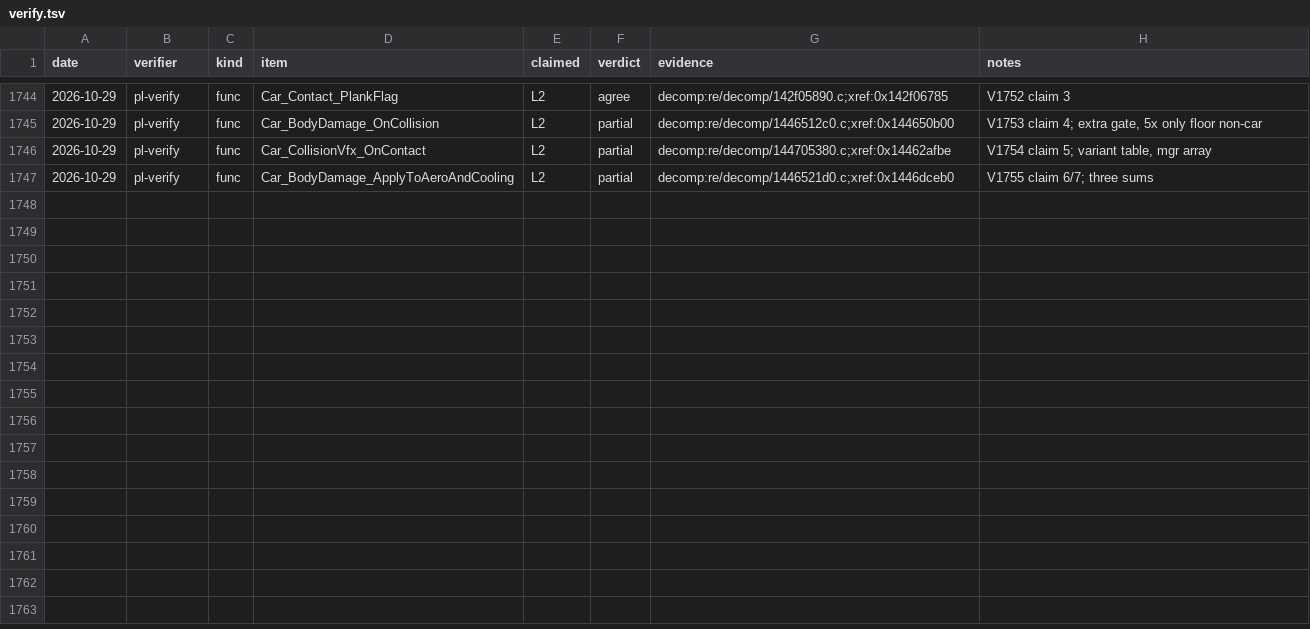
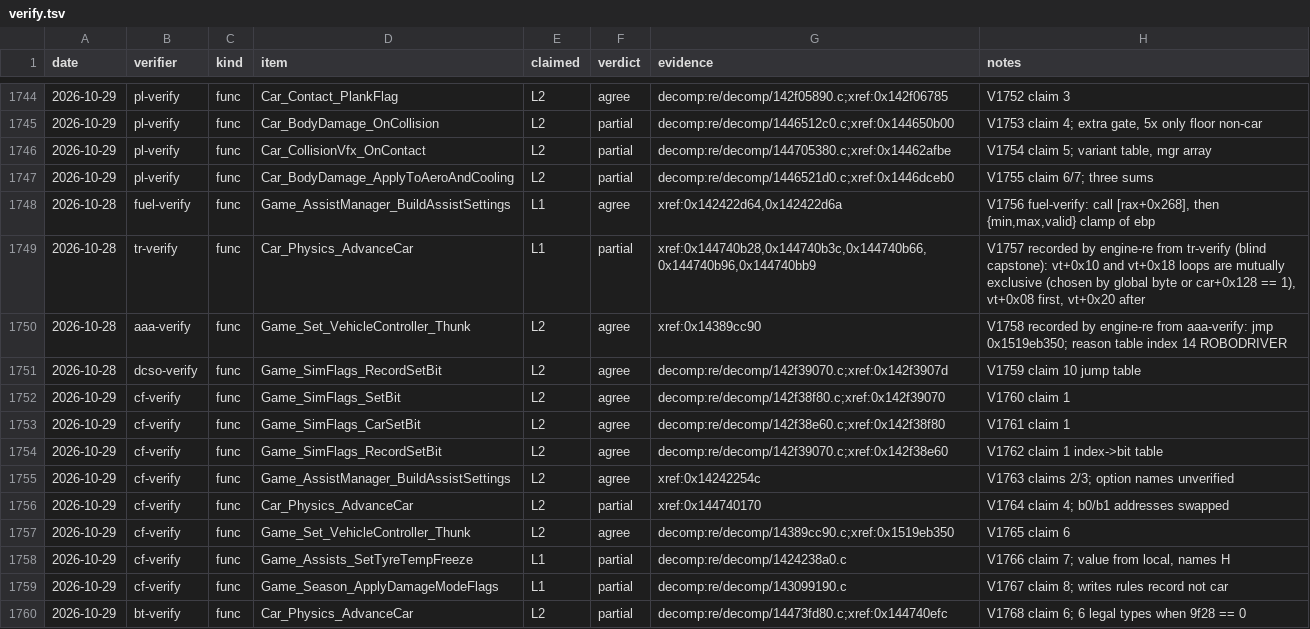
Before and after one commit to MSYEETT/SwoftyLauncher, a TSV file: re/db/verify.tsv, drawn as a sheet; only a part is shown, gaps mark what is left out.

Commit message:
docs(re): per-car sim flags - damage modes, casual surfaces, controller flags (static re, verifier rows) (#505)

```diff
--- a/re/db/verify.tsv
+++ b/re/db/verify.tsv
@@ -1747 +1747,14 @@ date	verifier	kind	item	claimed	verdict	evidence	notes
 2026-10-29	pl-verify	func	Car_BodyDamage_ApplyToAeroAndCooling	L2	partial	decomp:re/decomp/1446521d0.c;xref:0x1446dceb0	V1755 claim 6/7; three sums
+2026-10-28	fuel-verify	func	Game_AssistManager_BuildAssistSettings	L1	agree	xref:0x142422d64,0x142422d6a	V1756 fuel-verify: call [rax+0x268], then {min,max,valid} clamp of ebp
+2026-10-28	tr-verify	func	Car_Physics_AdvanceCar	L1	partial	xref:0x144740b28,0x144740b3c,0x144740b66,0x144740b96,0x144740bb9	V1757 recorded by engine-re from tr-verify (blind capstone): vt+0x10 and vt+0x18 loops are mutually exclusive (chosen by global byte or car+0x128 == 1), vt+0x08 first, vt+0x20 after
+2026-10-28	aaa-verify	func	Game_Set_VehicleController_Thunk	L2	agree	xref:0x14389cc90	V1758 recorded by engine-re from aaa-verify: jmp 0x1519eb350; reason table index 14 ROBODRIVER
+2026-10-28	dcso-verify	func	Game_SimFlags_RecordSetBit	L2	agree	decomp:re/decomp/142f39070.c;xref:0x142f3907d	V1759 claim 10 jump table
+2026-10-29	cf-verify	func	Game_SimFlags_SetBit	L2	agree	decomp:re/decomp/142f38f80.c;xref:0x142f39070	V1760 claim 1
+2026-10-29	cf-verify	func	Game_SimFlags_CarSetBit	L2	agree	decomp:re/decomp/142f38e60.c;xref:0x142f38f80	V1761 claim 1
+2026-10-29	cf-verify	func	Game_SimFlags_RecordSetBit	L2	agree	decomp:re/decomp/142f39070.c;xref:0x142f38e60	V1762 claim 1 index->bit table
+2026-10-29	cf-verify	func	Game_AssistManager_BuildAssistSettings	L2	agree	xref:0x14242254c	V1763 claims 2/3; option names unverified
+2026-10-29	cf-verify	func	Car_Physics_AdvanceCar	L2	partial	xref:0x144740170	V1764 claim 4; b0/b1 addresses swapped
+2026-10-29	cf-verify	func	Game_Set_VehicleController_Thunk	L2	agree	decomp:re/decomp/14389cc90.c;xref:0x1519eb350	V1765 claim 6
+2026-10-29	cf-verify	func	Game_Assists_SetTyreTempFreeze	L1	partial	decomp:re/decomp/1424238a0.c	V1766 claim 7; value from local, names H
+2026-10-29	cf-verify	func	Game_Season_ApplyDamageModeFlags	L1	partial	decomp:re/decomp/143099190.c	V1767 claim 8; writes rules record not car
+2026-10-29	bt-verify	func	Car_Physics_AdvanceCar	L2	partial	decomp:re/decomp/14473fd80.c;xref:0x144740efc	V1768 claim 6; 6 legal types when 9f28 == 0
```
Also changed, not shown: 3 other files.
